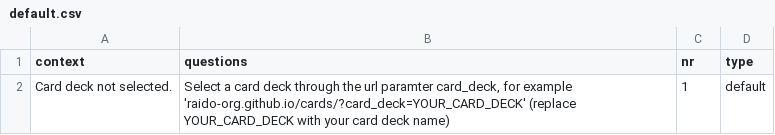
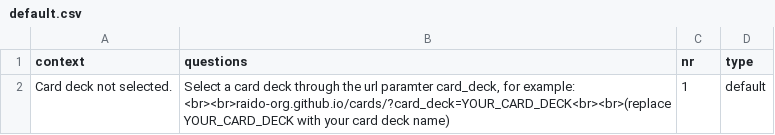
Before and after one commit to raido-org/cards, a CSV file: default.csv, drawn as a sheet.

Commit message:
Updated default.csv error message

```diff
--- a/default.csv
+++ b/default.csv
@@ -1,2 +1,2 @@
 context,questions,nr,type
-"Card deck not selected.","Select a card deck through the url paramter card_deck, for example 'raido-org.github.io/cards/?card_deck=YOUR_CARD_DECK' (replace YOUR_CARD_DECK with your card deck name)",1,default
+"Card deck not selected.","Select a card deck through the url paramter card_deck, for example: <br><br>raido-org.github.io/cards/?card_deck=YOUR_CARD_DECK<br><br>(replace YOUR_CARD_DECK with your card deck name)",1,default
```
